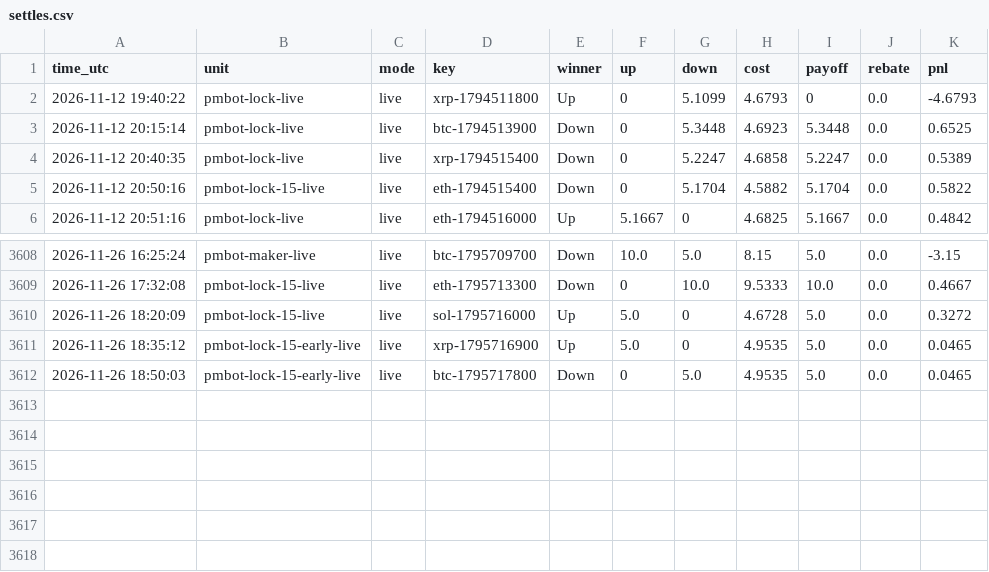
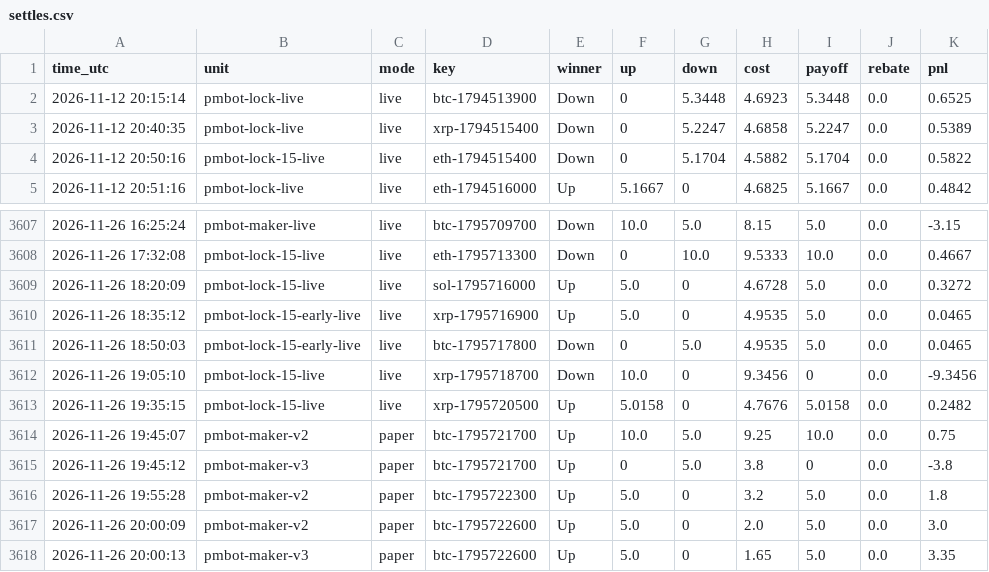
Before and after one commit to sanyamelnik1992-cloud/Polymarket-bot, a CSV file: settles.csv, drawn as a sheet; only a part is shown, gaps mark what is left out.

```diff
--- a/settles.csv
+++ b/settles.csv
@@ -1,3 +1,2 @@
 time_utc,unit,mode,key,winner,up,down,cost,payoff,rebate,pnl
-2026-11-12 19:40:22,pmbot-lock-live,live,xrp-1794511800,Up,0,5.1099,4.6793,0,0.0,-4.6793
 2026-11-12 20:15:14,pmbot-lock-live,live,btc-1794513900,Down,0,5.3448,4.6923,5.3448,0.0,0.6525
@@ -3612 +3611,8 @@ time_utc,unit,mode,key,winner,up,down,cost,payoff,rebate,pnl
 2026-11-26 18:50:03,pmbot-lock-15-early-live,live,btc-1795717800,Down,0,5.0,4.9535,5.0,0.0,0.0465
+2026-11-26 19:05:10,pmbot-lock-15-live,live,xrp-1795718700,Down,10.0,0,9.3456,0,0.0,-9.3456
+2026-11-26 19:35:15,pmbot-lock-15-live,live,xrp-1795720500,Up,5.0158,0,4.7676,5.0158,0.0,0.2482
+2026-11-26 19:45:07,pmbot-maker-v2,paper,btc-1795721700,Up,10.0,5.0,9.25,10.0,0.0,0.75
+2026-11-26 19:45:12,pmbot-maker-v3,paper,btc-1795721700,Up,0,5.0,3.8,0,0.0,-3.8
+2026-11-26 19:55:28,pmbot-maker-v2,paper,btc-1795722300,Up,5.0,0,3.2,5.0,0.0,1.8
+2026-11-26 20:00:09,pmbot-maker-v2,paper,btc-1795722600,Up,5.0,0,2.0,5.0,0.0,3.0
+2026-11-26 20:00:13,pmbot-maker-v3,paper,btc-1795722600,Up,5.0,0,1.65,5.0,0.0,3.35
```
Also changed, not shown: 7 other files.
